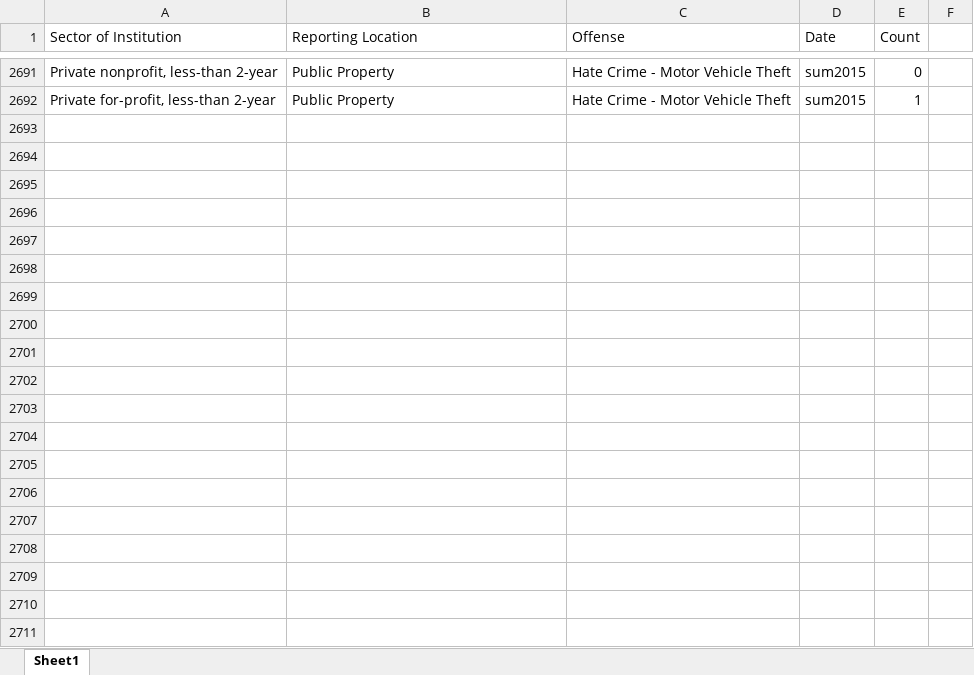
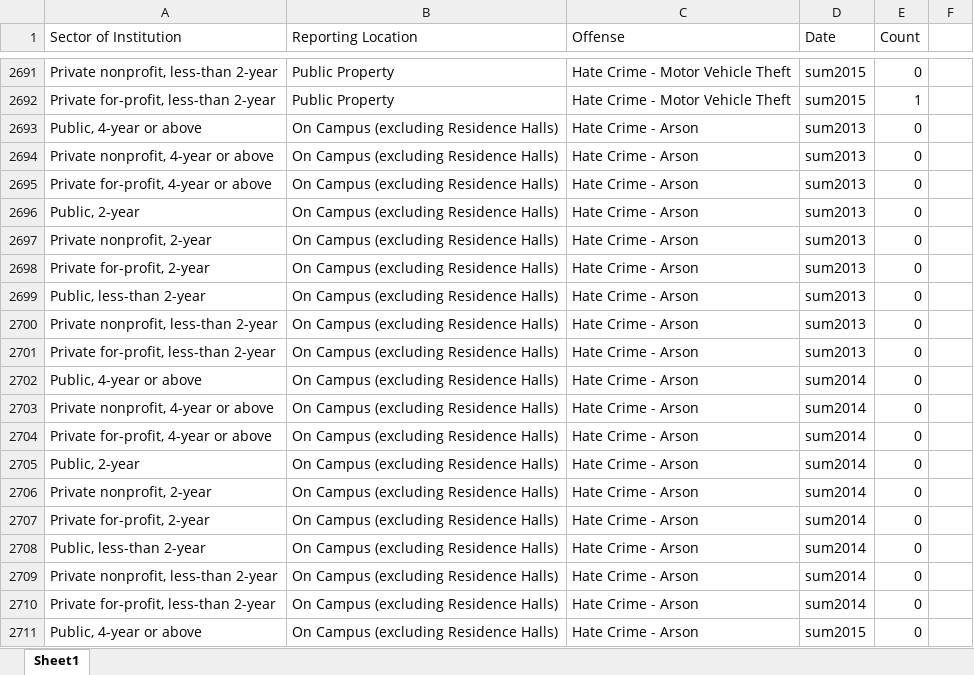
Before and after one commit to HashedDan/CampusCrimes, an Excel workbook: CampusCrimesMerged.xlsx, sheet Sheet1, drawn as a sheet; only a part is shown, gaps mark what is left out; values as stored, in another font and other column widths than the file's, no borders; the diff covers the shown part only; the diff names each change by its address in the sheet, - before the commit and + after, or states it on an @@ line.

Commit message:
Replicated previous step (4688a03a69f83d2174c919bddf23c5a940c90abb) but for Offense = ‘Hate Crime - Arson’ from HateCrimes.xls.

```diff
--- a/CampusCrimesMerged.xlsx (sheet Sheet1)
+++ b/CampusCrimesMerged.xlsx (sheet Sheet1)
+row 2693: Public, 4-year or above | On Campus (excluding Residence Halls) | Hate Crime - Arson | sum2013 | 0
+row 2694: Private nonprofit, 4-year or above | On Campus (excluding Residence Halls) | Hate Crime - Arson | sum2013 | 0
+row 2695: Private for-profit, 4-year or above | On Campus (excluding Residence Halls) | Hate Crime - Arson | sum2013 | 0
+row 2696: Public, 2-year | On Campus (excluding Residence Halls) | Hate Crime - Arson | sum2013 | 0
+row 2697: Private nonprofit, 2-year | On Campus (excluding Residence Halls) | Hate Crime - Arson | sum2013 | 0
+row 2698: Private for-profit, 2-year | On Campus (excluding Residence Halls) | Hate Crime - Arson | sum2013 | 0
+row 2699: Public, less-than 2-year | On Campus (excluding Residence Halls) | Hate Crime - Arson | sum2013 | 0
+row 2700: Private nonprofit, less-than 2-year | On Campus (excluding Residence Halls) | Hate Crime - Arson | sum2013 | 0
+row 2701: Private for-profit, less-than 2-year | On Campus (excluding Residence Halls) | Hate Crime - Arson | sum2013 | 0
+row 2702: Public, 4-year or above | On Campus (excluding Residence Halls) | Hate Crime - Arson | sum2014 | 0
+row 2703: Private nonprofit, 4-year or above | On Campus (excluding Residence Halls) | Hate Crime - Arson | sum2014 | 0
+row 2704: Private for-profit, 4-year or above | On Campus (excluding Residence Halls) | Hate Crime - Arson | sum2014 | 0
+row 2705: Public, 2-year | On Campus (excluding Residence Halls) | Hate Crime - Arson | sum2014 | 0
+row 2706: Private nonprofit, 2-year | On Campus (excluding Residence Halls) | Hate Crime - Arson | sum2014 | 0
+row 2707: Private for-profit, 2-year | On Campus (excluding Residence Halls) | Hate Crime - Arson | sum2014 | 0
+row 2708: Public, less-than 2-year | On Campus (excluding Residence Halls) | Hate Crime - Arson | sum2014 | 0
+row 2709: Private nonprofit, less-than 2-year | On Campus (excluding Residence Halls) | Hate Crime - Arson | sum2014 | 0
+row 2710: Private for-profit, less-than 2-year | On Campus (excluding Residence Halls) | Hate Crime - Arson | sum2014 | 0
+row 2711: Public, 4-year or above | On Campus (excluding Residence Halls) | Hate Crime - Arson | sum2015 | 0
```
Also changed, not shown: 89 added rows elsewhere in this sheet.
